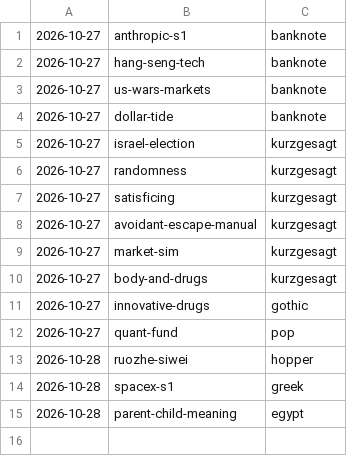
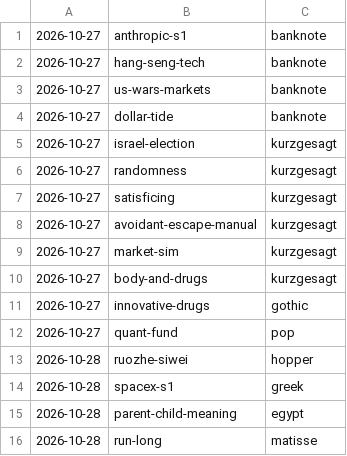
Before and after one commit to jianshuo/claude-skills, a TSV file: wjs-voicedrop-creating-motion-book/kits/USAGE.tsv, drawn as a sheet.

Commit message:
motion-book：《run-long》收回新画风 matisse，记画风用量（matisse）

```diff
--- a/wjs-voicedrop-creating-motion-book/kits/USAGE.tsv
+++ b/wjs-voicedrop-creating-motion-book/kits/USAGE.tsv
@@ -15 +15,2 @@
 2026-10-28	parent-child-meaning	egypt
+2026-10-28	run-long	matisse
```
Also changed, not shown: 3 other files.
